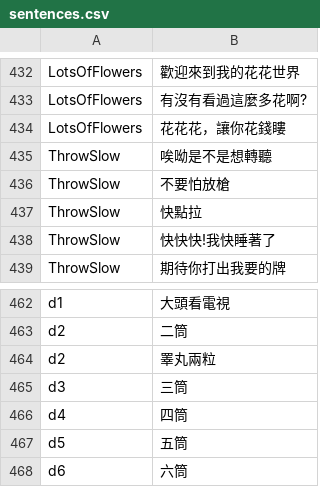
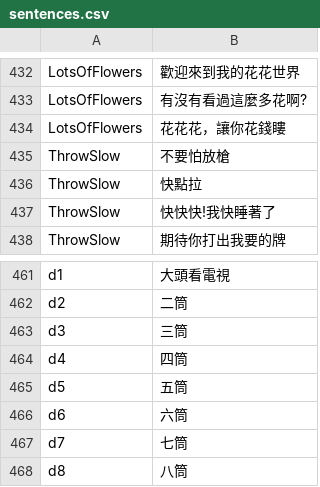
Before and after one commit to B10532021/Web-based-mahjong-gossip-server, a CSV file: src/mahjong/sentences.csv, drawn as a sheet; only a part is shown, gaps mark what is left out; the shorter side is filled out with more unchanged rows.

```diff
--- a/src/mahjong/sentences.csv
+++ b/src/mahjong/sentences.csv
@@ -434,3 +434,2 @@ LotsOfFlowers,有沒有看過這麼多花啊?
 LotsOfFlowers,花花花，讓你花錢瞜
-ThrowSlow,唉呦是不是想轉聽
 ThrowSlow,不要怕放槍
@@ -463,3 +462,2 @@ d1,大頭看電視
 d2,二筒
-d2,睪丸兩粒
 d3,三筒
```
Also changed, not shown: 1 other file.
